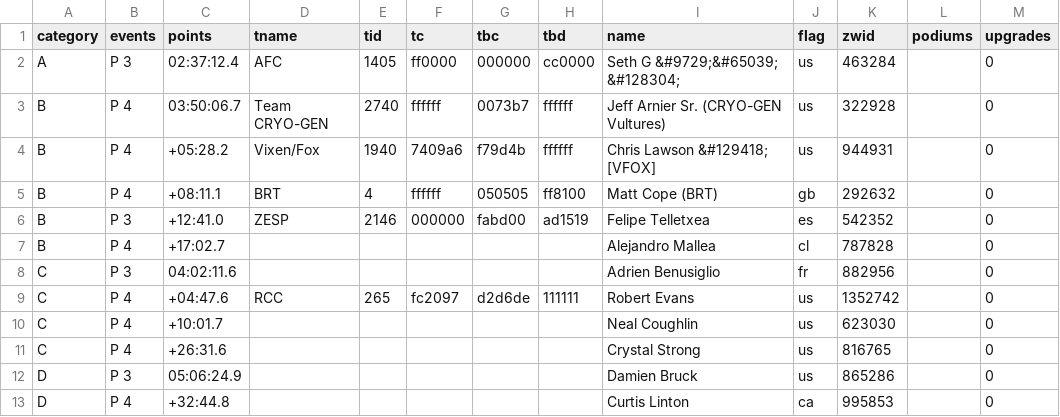
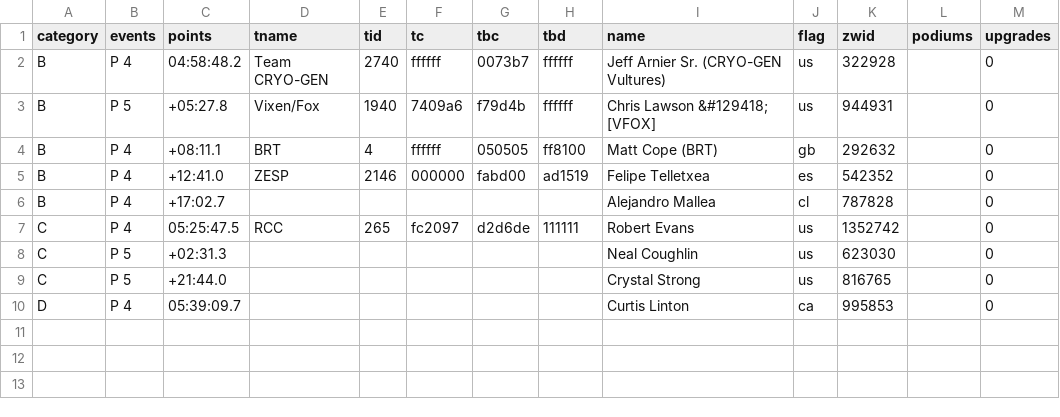
Before and after one commit to jessicah/boltrace.team, a CSV file: _data/thunderbolt/2019/december/america.csv, drawn as a sheet.

```diff
--- a/_data/thunderbolt/2019/december/america.csv
+++ b/_data/thunderbolt/2019/december/america.csv
@@ -1,13 +1,10 @@
 category,events,points,tname,tid,tc,tbc,tbd,name,flag,zwid,podiums,upgrades
-A,P 3,02:37:12.4,AFC,1405,ff0000,000000,cc0000,Seth G &#9729;&#65039; &#128304;,us,463284,,0
-B,P 4,03:50:06.7,Team CRYO-GEN,2740,ffffff,0073b7,ffffff,Jeff Arnier Sr. (CRYO-GEN Vultures),us,322928,,0
-B,P 4,+05:28.2,Vixen/Fox,1940,7409a6,f79d4b,ffffff,Chris Lawson &#129418; [VFOX],us,944931,,0
+B,P 4,04:58:48.2,Team CRYO-GEN,2740,ffffff,0073b7,ffffff,Jeff Arnier Sr. (CRYO-GEN Vultures),us,322928,,0
+B,P 5,+05:27.8,Vixen/Fox,1940,7409a6,f79d4b,ffffff,Chris Lawson &#129418; [VFOX],us,944931,,0
 B,P 4,+08:11.1,BRT,4,ffffff,050505,ff8100,Matt Cope (BRT),gb,292632,,0
-B,P 3,+12:41.0,ZESP,2146,000000,fabd00,ad1519,Felipe Telletxea,es,542352,,0
+B,P 4,+12:41.0,ZESP,2146,000000,fabd00,ad1519,Felipe Telletxea,es,542352,,0
 B,P 4,+17:02.7,,,,,,Alejandro Mallea,cl,787828,,0
-C,P 3,04:02:11.6,,,,,,Adrien Benusiglio,fr,882956,,0
-C,P 4,+04:47.6,RCC,265,fc2097,d2d6de,111111,Robert Evans,us,1352742,,0
-C,P 4,+10:01.7,,,,,,Neal Coughlin,us,623030,,0
-C,P 4,+26:31.6,,,,,,Crystal Strong,us,816765,,0
-D,P 3,05:06:24.9,,,,,,Damien Bruck ,us,865286,,0
-D,P 4,+32:44.8,,,,,,Curtis Linton,ca,995853,,0
+C,P 4,05:25:47.5,RCC,265,fc2097,d2d6de,111111,Robert Evans,us,1352742,,0
+C,P 5,+02:31.3,,,,,,Neal Coughlin,us,623030,,0
+C,P 5,+21:44.0,,,,,,Crystal Strong,us,816765,,0
+D,P 4,05:39:09.7,,,,,,Curtis Linton,ca,995853,,0
```
Also changed, not shown: _data/thunderbolt/2019/december/america_climbs.csv, _data/thunderbolt/2019/december/america_sprints.csv, 7 other files.
